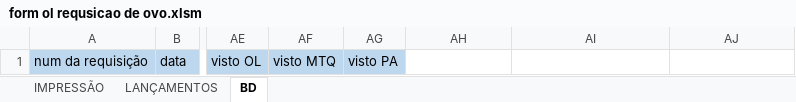
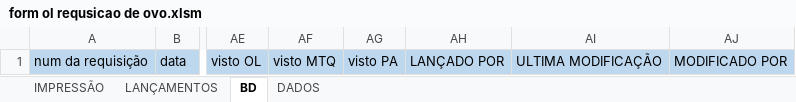
Before and after one commit to Gabriel0846/CodigosVBA, an Excel workbook: formularios com banco de dados/form ol requsicao de ovo.xlsm, sheet BD, drawn as a sheet; only a part is shown, gaps mark what is left out; values as stored, in another font and other column widths than the file's, no borders; the diff names each change by its address in the sheet, - before the commit and + after, or states it on an @@ line.

```diff
--- a/formularios com banco de dados/form ol requsicao de ovo.xlsm (sheet BD)
+++ b/formularios com banco de dados/form ol requsicao de ovo.xlsm (sheet BD)
+sheet tab: DADOS
-AH1: (empty)
+AH1: LANÇADO POR
-AH1:AJ1 fill: none
+AH1:AJ1 fill: #BDD7EE
-AI1: (empty)
+AI1: ULTIMA MODIFICAÇÃO
-AJ1: (empty)
+AJ1: MODIFICADO POR
```
Also changed, not shown: sheet LANÇAMENTOS, 4 other files.
